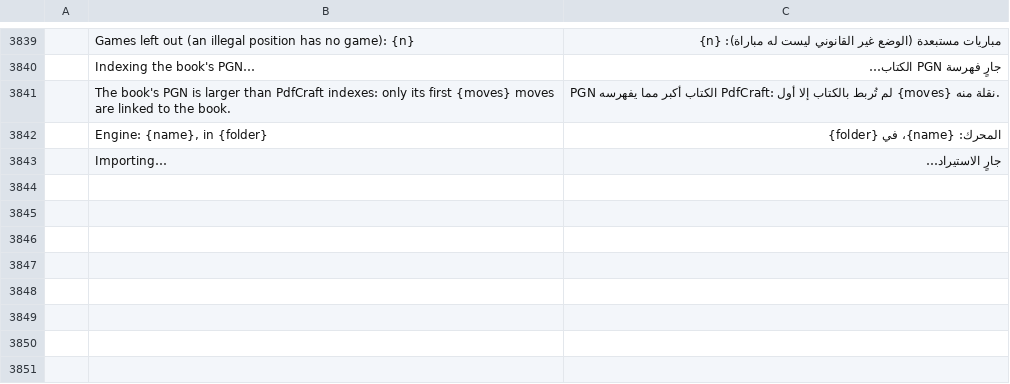
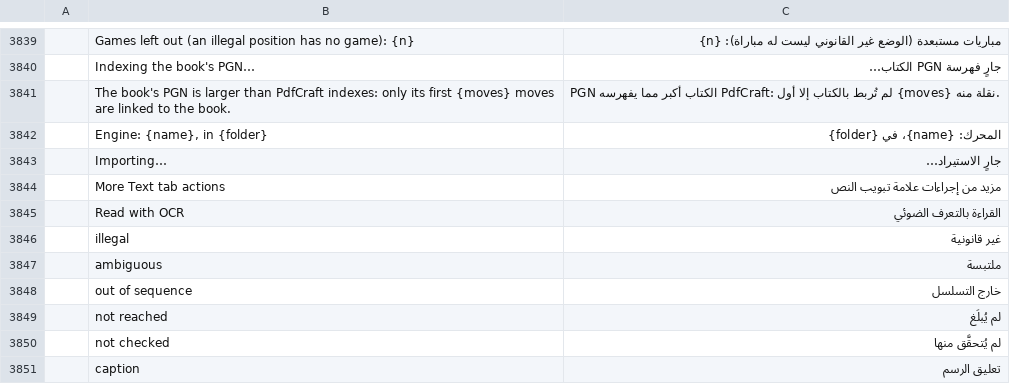
Before and after one commit to DarcioAlberico/pdfcraft-xadrez, a TSV file: crates/ui-egui/src/i18n/ar.tsv, drawn as a sheet; only a part is shown, gaps mark what is left out; the diff names each change by its address in the sheet, - before the commit and + after, or states it on an @@ line.

```diff
--- a/crates/ui-egui/src/i18n/ar.tsv
+++ b/crates/ui-egui/src/i18n/ar.tsv
+row 3844:  | More Text tab actions | مزيد من إجراءات علامة تبويب النص
+row 3845:  | Read with OCR | القراءة بالتعرف الضوئي
+row 3846:  | illegal | غير قانونية
+row 3847:  | ambiguous | ملتبسة
+row 3848:  | out of sequence | خارج التسلسل
+row 3849:  | not reached | لم يُبلَغ
+row 3850:  | not checked | لم يُتحقَّق منها
+row 3851:  | caption | تعليق الرسم
```
Also changed, not shown: crates/ui-egui/src/i18n/bg.tsv, crates/ui-egui/src/i18n/hu.tsv, 25 other files.
